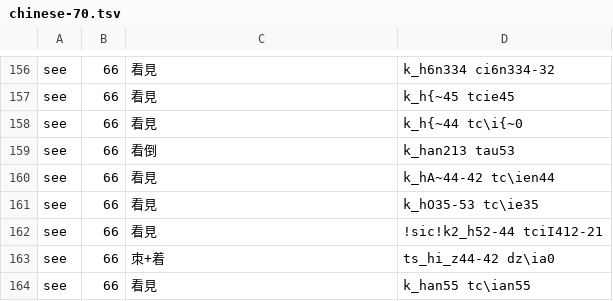
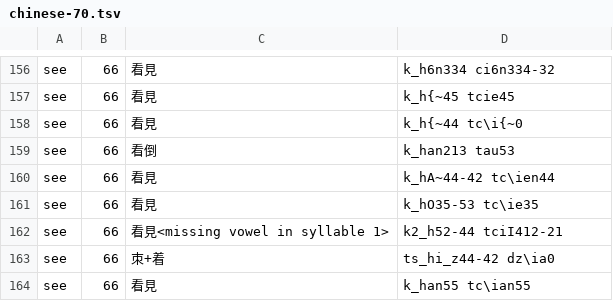
Before and after one commit to digling/cddb, a TSV file: datasets/Liu2007/chinese-70.tsv, drawn as a sheet; only a part is shown, gaps mark what is left out.

Commit message:
error correction and new data

```diff
--- a/datasets/Liu2007/chinese-70.tsv
+++ b/datasets/Liu2007/chinese-70.tsv
@@ -161,3 +161,3 @@ see	66	看見	k_hA~44-42 tc\ien44
 see	66	看見	k_hO35-53 tc\ie35
-see	66	看見	!sic!k2_h52-44 tciI412-21
+see	66	看見<missing vowel in syllable 1>	k2_h52-44 tciI412-21
 see	66	朿+着	ts_hi_z44-42 dz\ia0
```
Also changed, not shown: 2 other files.
